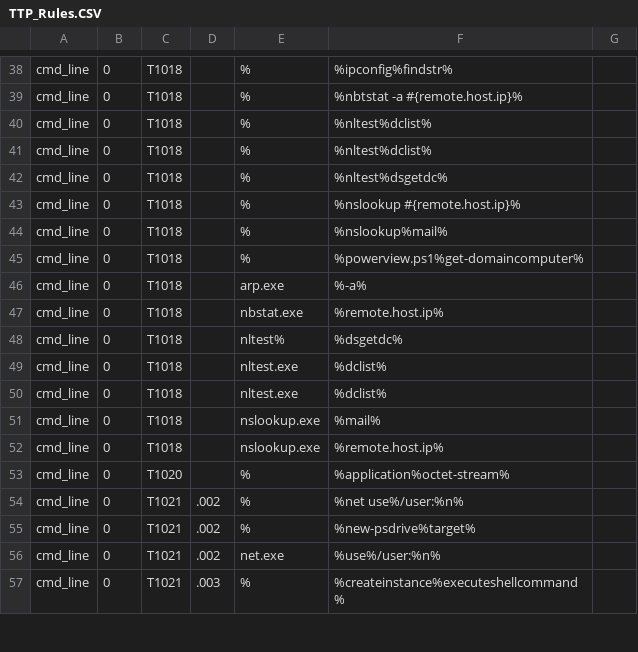
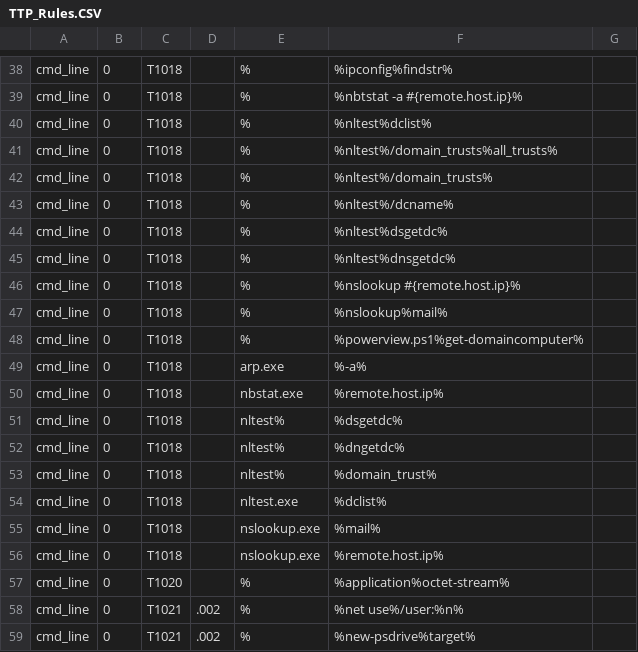
Before and after one commit to karlrackerman/Query_Library, a CSV file: TTP_Rules.CSV, drawn as a sheet; only a part is shown, gaps mark what is left out; the shorter side is filled out with more unchanged rows.

Commit message:
Update TTP_Rules.CSV

```diff
--- a/TTP_Rules.CSV
+++ b/TTP_Rules.CSV
@@ -40,4 +40,7 @@ cmd_line,0,T1018,   ,%,%nbtstat -a #{remote.host.ip}%,
 cmd_line,0,T1018,   ,%,%nltest%dclist%,
-cmd_line,0,T1018,   ,%,%nltest%dclist%,
+cmd_line,0,T1018,   ,%,%nltest%/domain_trusts%all_trusts%,
+cmd_line,0,T1018,   ,%,%nltest%/domain_trusts%,
+cmd_line,0,T1018,   ,%,%nltest%/dcname%,
 cmd_line,0,T1018,   ,%,%nltest%dsgetdc%,
+cmd_line,0,T1018,   ,%,%nltest%dnsgetdc%,
 cmd_line,0,T1018,   ,%,%nslookup #{remote.host.ip}%,
@@ -48,3 +51,4 @@ cmd_line,0,T1018,   ,nbstat.exe,%remote.host.ip%,
 cmd_line,0,T1018,   ,nltest%,%dsgetdc%,
-cmd_line,0,T1018,   ,nltest.exe,%dclist%,
+cmd_line,0,T1018,   ,nltest%,%dngetdc%,
+cmd_line,0,T1018,   ,nltest%,%domain_trust%,
 cmd_line,0,T1018,   ,nltest.exe,%dclist%,
```
